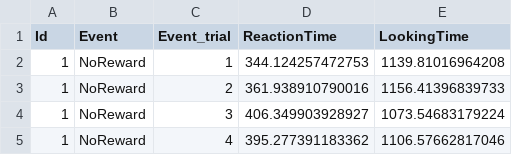
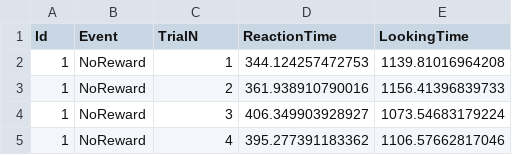
Before and after one commit to TommasoGhilardi/DevStart, a CSV file: resources/Stats/Dataset.csv, drawn as a sheet; only a part is shown.

Commit message:
Flip simulated dataset events

```diff
--- a/resources/Stats/Dataset.csv
+++ b/resources/Stats/Dataset.csv
@@ -1,2 +1,2 @@
-Id,Event,Event_trial,ReactionTime,LookingTime
+Id,Event,TrialN,ReactionTime,LookingTime
 1,NoReward,1,344.124257472753,1139.81016964208
```
Also changed, not shown: 1 other file.
